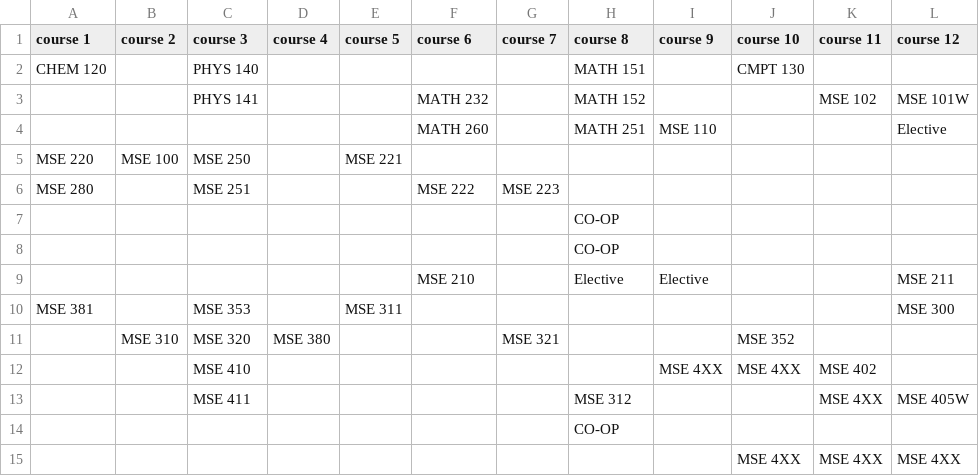
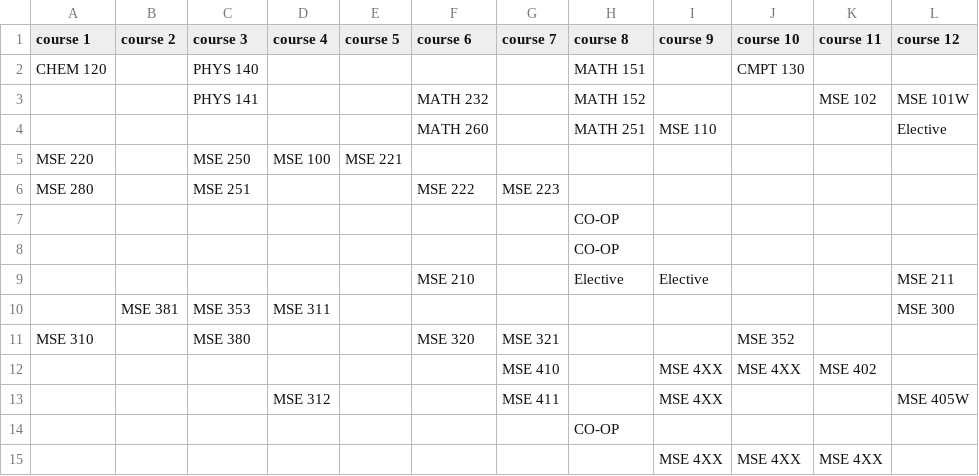
Before and after one commit to jkhamanishi/course-navigator, a CSV file: data/curriculum-flexA.csv, drawn as a sheet.

Commit message:
Update project: fixed curriculum flexA

```diff
--- a/data/curriculum-flexA.csv
+++ b/data/curriculum-flexA.csv
@@ -4,3 +4,3 @@ CHEM 120,,PHYS 140,,,,,MATH 151,,CMPT 130,,
 ,,,,,MATH 260,,MATH 251,MSE 110,,,Elective
-MSE 220,MSE 100,MSE 250,,MSE 221,,,,,,,
+MSE 220,,MSE 250,MSE 100,MSE 221,,,,,,,
 MSE 280,,MSE 251,,,MSE 222,MSE 223,,,,,
@@ -9,7 +9,7 @@ MSE 280,,MSE 251,,,MSE 222,MSE 223,,,,,
 ,,,,,MSE 210,,Elective,Elective,,,MSE 211
-MSE 381,,MSE 353,,MSE 311,,,,,,,MSE 300
-,MSE 310,MSE 320,MSE 380,,,MSE 321,,,MSE 352,,
-,,MSE 410,,,,,,MSE 4XX,MSE 4XX,MSE 402,
-,,MSE 411,,,,,MSE 312,,,MSE 4XX,MSE 405W
+,MSE 381,MSE 353,MSE 311,,,,,,,,MSE 300
+MSE 310,,MSE 380,,,MSE 320,MSE 321,,,MSE 352,,
+,,,,,,MSE 410,,MSE 4XX,MSE 4XX,MSE 402,
+,,,MSE 312,,,MSE 411,,MSE 4XX,,,MSE 405W
 ,,,,,,,CO-OP,,,,
-,,,,,,,,,MSE 4XX,MSE 4XX,MSE 4XX
+,,,,,,,,MSE 4XX,MSE 4XX,MSE 4XX,
```
Also changed, not shown: 1 other file.
